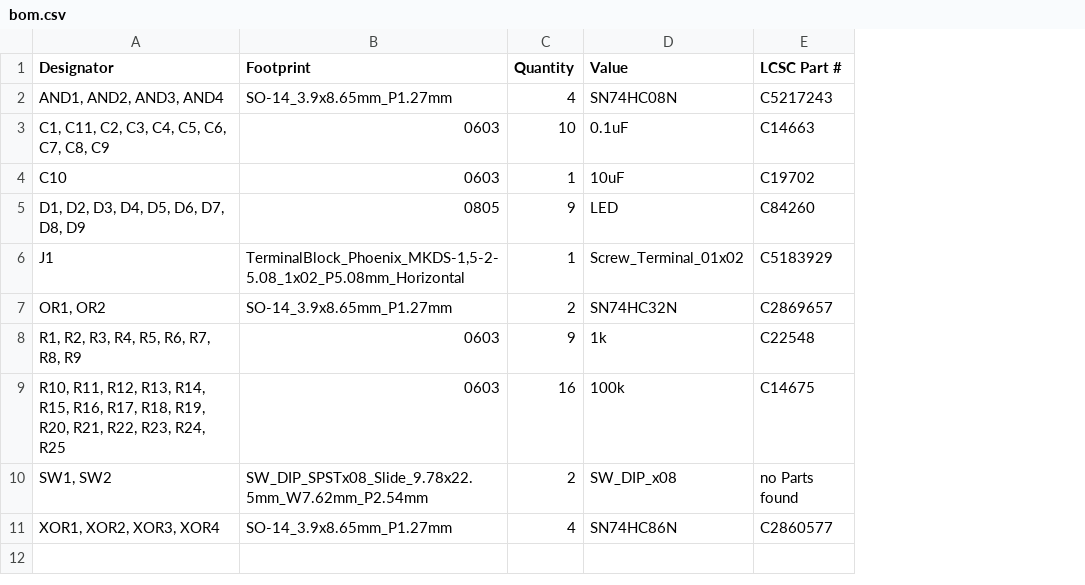
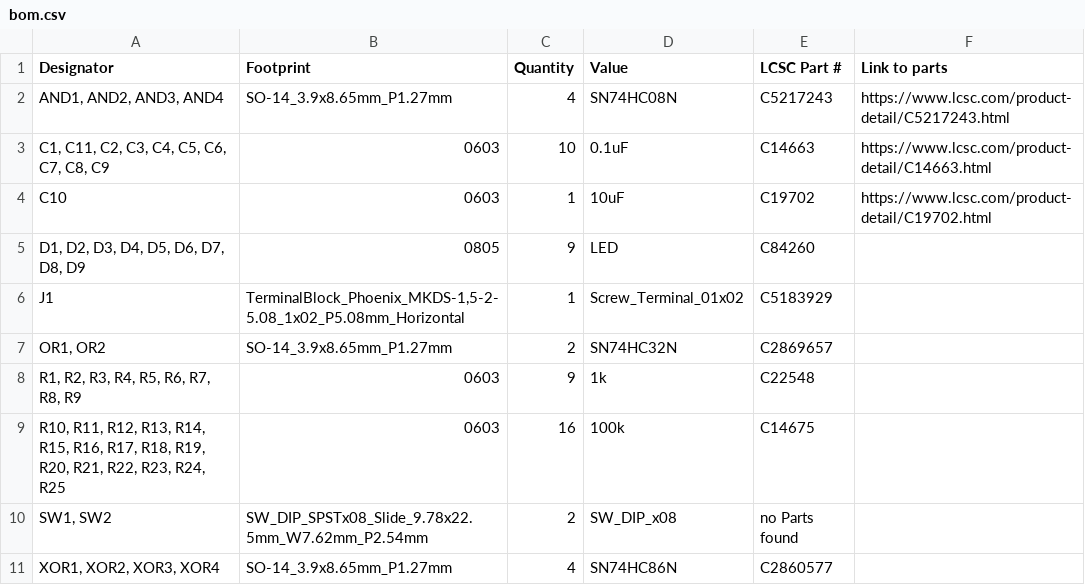
Before and after one commit to urgeny99/8-bit-binary-calculator, a CSV file: PRODUCTION/bom.csv, drawn as a sheet; the diff names each change by its address in the sheet, - before the commit and + after, or states it on an @@ line.

Commit message:
Update bom.csv

```diff
--- a/PRODUCTION/bom.csv
+++ b/PRODUCTION/bom.csv
+column F (Link to parts), rows 2-4: https://www.lcsc.com/product-detail/C5217243.html | https://www.lcsc.com/product-detail/C14663.html | https://www.lcsc.com/product-detail/C19702.html
```
